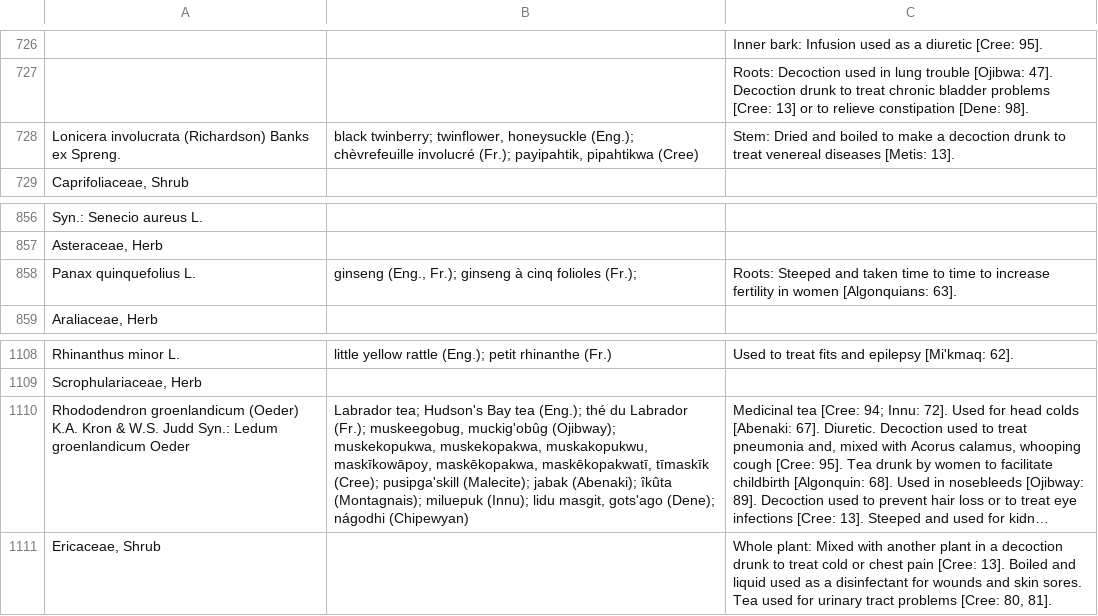
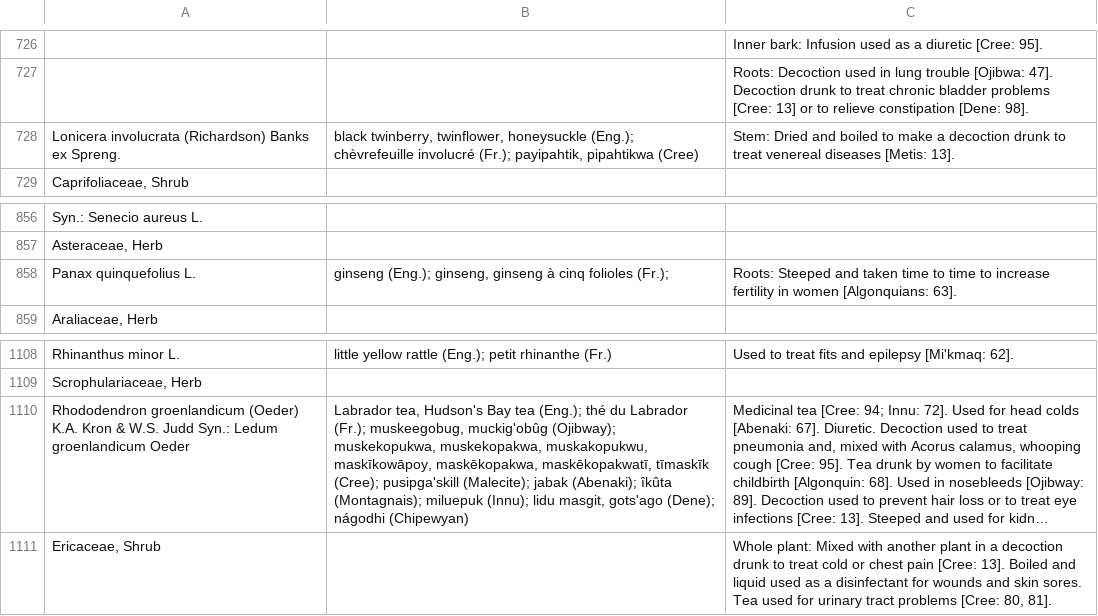
Before and after one commit to Datafable/vascan-traditional-use, a TSV file: data/raw/medicinal-plants.tsv, drawn as a sheet; only a part is shown, gaps mark what is left out; long unchanged cells end in …; the diff names each change by its address in the sheet, - before the commit and + after, or states it on an @@ line.

Commit message:
Correct some vernacular names formatting

```diff
--- a/data/raw/medicinal-plants.tsv
+++ b/data/raw/medicinal-plants.tsv
-B728: black twinberry; twinflower, honeysuckle…
+B728: black twinberry, twinflower, honeysuckle…
-B858: ginseng (Eng., Fr.); ginseng à…
+B858: ginseng (Eng.); ginseng, ginseng à…
-B1110: Labrador tea; Hudson's Bay…
+B1110: Labrador tea, Hudson's Bay…
```
